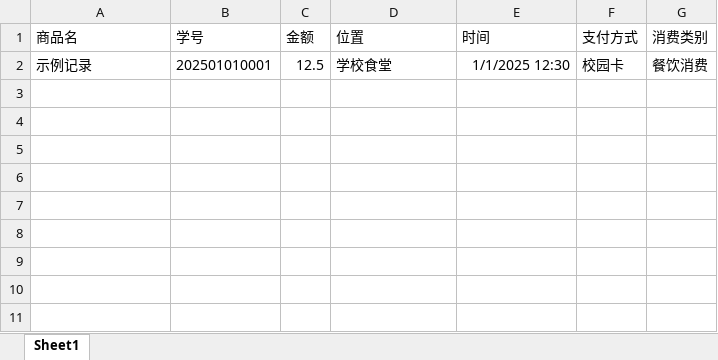
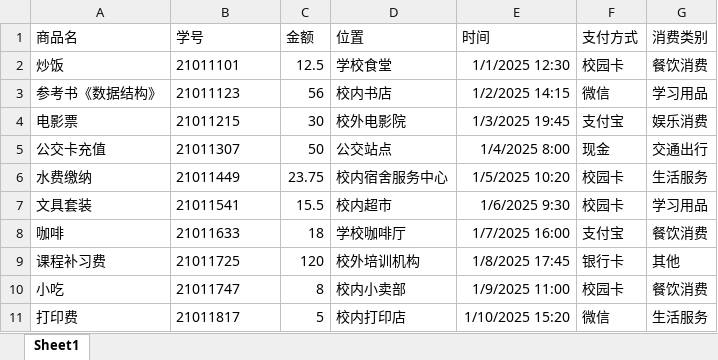
Before and after one commit to MuZiBin2312/StudentConsumeManager-Backend, an Excel workbook: Server/src/main/resources/static/excel插入数据_说中文.xlsx, sheet Sheet1, drawn as a sheet; values as stored, in another font and other column widths than the file's, no borders; the diff names each change by its address in the sheet, - before the commit and + after, or states it on an @@ line.

Commit message:
csv->excel cors

```diff
--- a/Server/src/main/resources/static/excel插入数据_说中文.xlsx (sheet Sheet1)
+++ b/Server/src/main/resources/static/excel插入数据_说中文.xlsx (sheet Sheet1)
-A2 (商品名): 示例记录
+A2 (商品名): 炒饭
-B2 (学号): 202501010001
+B2 (学号): 21011101
+row 3: 参考书《数据结构》 | 21011123 | 56 | 校内书店 | 1/2/2025 14:15 | 微信 | 学习用品
+row 4: 电影票 | 21011215 | 30 | 校外电影院 | 1/3/2025 19:45 | 支付宝 | 娱乐消费
+row 5: 公交卡充值 | 21011307 | 50 | 公交站点 | 1/4/2025 8:00 | 现金 | 交通出行
+row 6: 水费缴纳 | 21011449 | 23.75 | 校内宿舍服务中心 | 1/5/2025 10:20 | 校园卡 | 生活服务
+row 7: 文具套装 | 21011541 | 15.5 | 校内超市 | 1/6/2025 9:30 | 校园卡 | 学习用品
+row 8: 咖啡 | 21011633 | 18 | 学校咖啡厅 | 1/7/2025 16:00 | 支付宝 | 餐饮消费
+row 9: 课程补习费 | 21011725 | 120 | 校外培训机构 | 1/8/2025 17:45 | 银行卡 | 其他
+row 10: 小吃 | 21011747 | 8 | 校内小卖部 | 1/9/2025 11:00 | 校园卡 | 餐饮消费
+row 11: 打印费 | 21011817 | 5 | 校内打印店 | 1/10/2025 15:20 | 微信 | 生活服务
```
Also changed, not shown: 1 other file.
